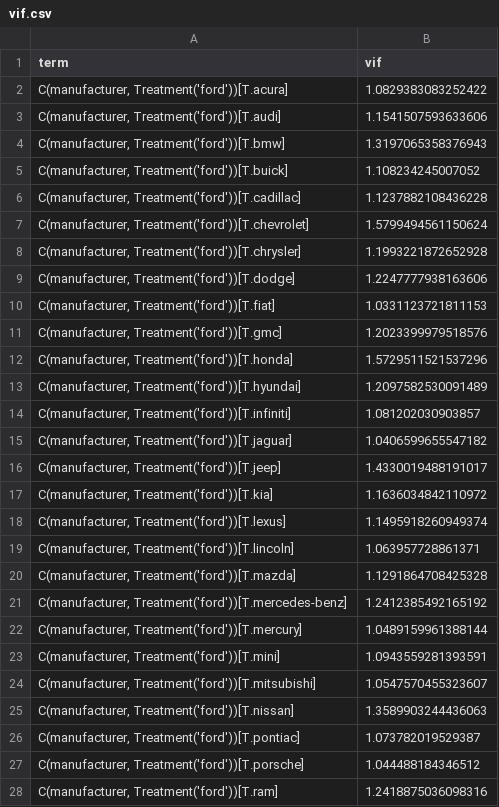
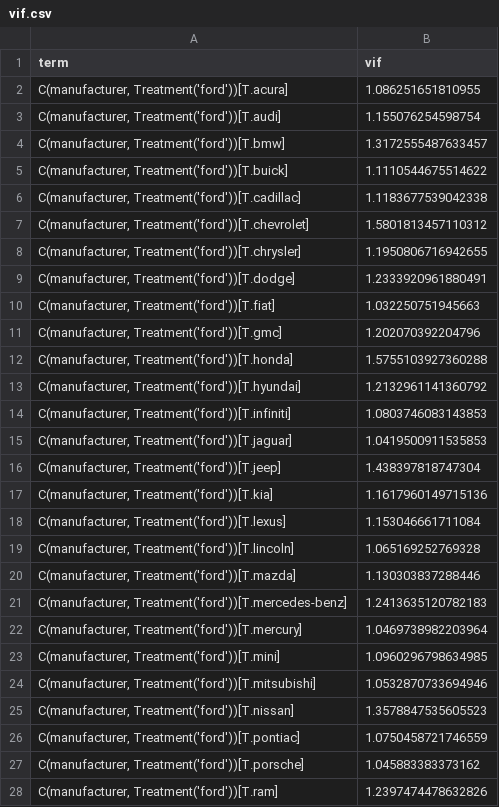
Before and after one commit to katsuma0/katsuma0.github.io, a CSV file: projects/linearregressioncarpriceanalysis/data/vif.csv, drawn as a sheet; only a part is shown; the diff covers the shown part only.

```diff
--- a/projects/linearregressioncarpriceanalysis/data/vif.csv
+++ b/projects/linearregressioncarpriceanalysis/data/vif.csv
@@ -1,28 +1,28 @@
 term,vif
-"C(manufacturer, Treatment('ford'))[T.acura]",1.0829383083252422
-"C(manufacturer, Treatment('ford'))[T.audi]",1.1541507593633606
-"C(manufacturer, Treatment('ford'))[T.bmw]",1.3197065358376943
-"C(manufacturer, Treatment('ford'))[T.buick]",1.108234245007052
-"C(manufacturer, Treatment('ford'))[T.cadillac]",1.1237882108436228
-"C(manufacturer, Treatment('ford'))[T.chevrolet]",1.5799494561150624
-"C(manufacturer, Treatment('ford'))[T.chrysler]",1.1993221872652928
-"C(manufacturer, Treatment('ford'))[T.dodge]",1.2247777938163606
-"C(manufacturer, Treatment('ford'))[T.fiat]",1.0331123721811153
-"C(manufacturer, Treatment('ford'))[T.gmc]",1.2023399979518576
-"C(manufacturer, Treatment('ford'))[T.honda]",1.5729511521537296
-"C(manufacturer, Treatment('ford'))[T.hyundai]",1.2097582530091489
-"C(manufacturer, Treatment('ford'))[T.infiniti]",1.081202030903857
-"C(manufacturer, Treatment('ford'))[T.jaguar]",1.0406599655547182
-"C(manufacturer, Treatment('ford'))[T.jeep]",1.4330019488191017
-"C(manufacturer, Treatment('ford'))[T.kia]",1.1636034842110972
-"C(manufacturer, Treatment('ford'))[T.lexus]",1.1495918260949374
-"C(manufacturer, Treatment('ford'))[T.lincoln]",1.063957728861371
-"C(manufacturer, Treatment('ford'))[T.mazda]",1.1291864708425328
-"C(manufacturer, Treatment('ford'))[T.mercedes-benz]",1.2412385492165192
-"C(manufacturer, Treatment('ford'))[T.mercury]",1.0489159961388144
-"C(manufacturer, Treatment('ford'))[T.mini]",1.0943559281393591
-"C(manufacturer, Treatment('ford'))[T.mitsubishi]",1.0547570455323607
-"C(manufacturer, Treatment('ford'))[T.nissan]",1.3589903244436063
-"C(manufacturer, Treatment('ford'))[T.pontiac]",1.073782019529387
-"C(manufacturer, Treatment('ford'))[T.porsche]",1.044488184346512
-"C(manufacturer, Treatment('ford'))[T.ram]",1.2418875036098316
+"C(manufacturer, Treatment('ford'))[T.acura]",1.086251651810955
+"C(manufacturer, Treatment('ford'))[T.audi]",1.155076254598754
+"C(manufacturer, Treatment('ford'))[T.bmw]",1.3172555487633457
+"C(manufacturer, Treatment('ford'))[T.buick]",1.1110544675514622
+"C(manufacturer, Treatment('ford'))[T.cadillac]",1.1183677539042338
+"C(manufacturer, Treatment('ford'))[T.chevrolet]",1.5801813457110312
+"C(manufacturer, Treatment('ford'))[T.chrysler]",1.1950806716942655
+"C(manufacturer, Treatment('ford'))[T.dodge]",1.2333920961880491
+"C(manufacturer, Treatment('ford'))[T.fiat]",1.032250751945663
+"C(manufacturer, Treatment('ford'))[T.gmc]",1.202070392204796
+"C(manufacturer, Treatment('ford'))[T.honda]",1.5755103927360288
+"C(manufacturer, Treatment('ford'))[T.hyundai]",1.2132961141360792
+"C(manufacturer, Treatment('ford'))[T.infiniti]",1.0803746083143853
+"C(manufacturer, Treatment('ford'))[T.jaguar]",1.0419500911535853
+"C(manufacturer, Treatment('ford'))[T.jeep]",1.438397818747304
+"C(manufacturer, Treatment('ford'))[T.kia]",1.1617960149715136
+"C(manufacturer, Treatment('ford'))[T.lexus]",1.153046661711084
+"C(manufacturer, Treatment('ford'))[T.lincoln]",1.065169252769328
+"C(manufacturer, Treatment('ford'))[T.mazda]",1.130303837288446
+"C(manufacturer, Treatment('ford'))[T.mercedes-benz]",1.2413635120782183
+"C(manufacturer, Treatment('ford'))[T.mercury]",1.0469738982203964
+"C(manufacturer, Treatment('ford'))[T.mini]",1.0960296798634985
+"C(manufacturer, Treatment('ford'))[T.mitsubishi]",1.0532870733694946
+"C(manufacturer, Treatment('ford'))[T.nissan]",1.3578847535605523
+"C(manufacturer, Treatment('ford'))[T.pontiac]",1.0750458721746559
+"C(manufacturer, Treatment('ford'))[T.porsche]",1.045883383373162
+"C(manufacturer, Treatment('ford'))[T.ram]",1.2397474478632826
```
Also changed, not shown: 31 edited cells elsewhere in this file, projects/linearregressioncarpriceanalysis/data/coefs_final.csv, 32 other files.
